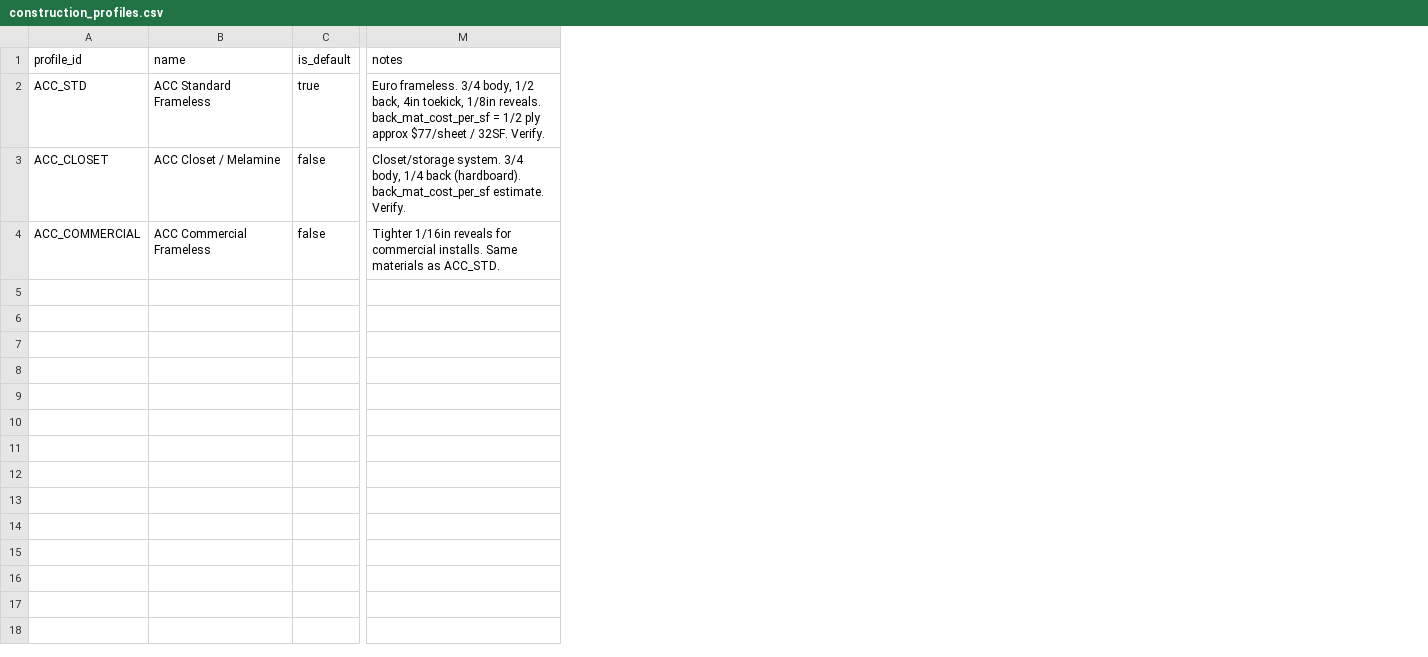
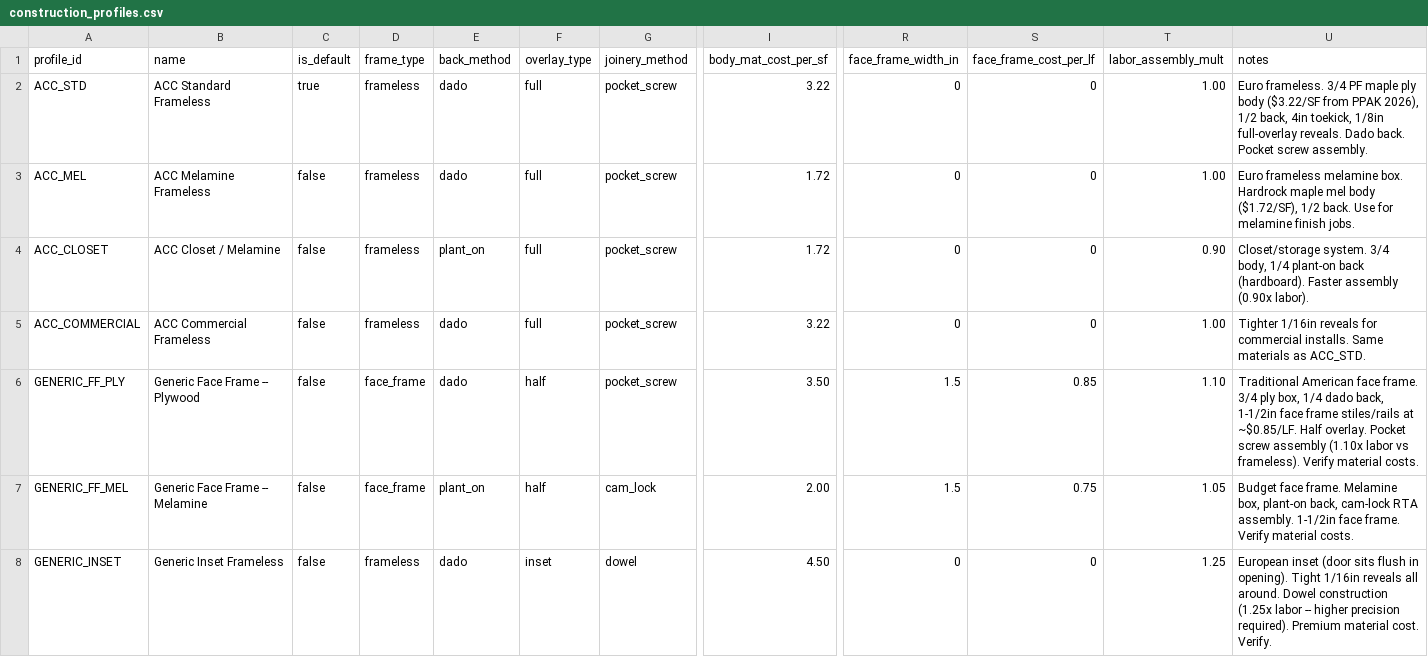
Before and after one commit to aluate/accwebsite, a CSV file: data/catalogs/construction_profiles.csv, drawn as a sheet; only a part is shown, gaps mark what is left out; addresses are those after the commit; rows hold the shown columns only; the diff names each change by its address in the sheet, - before the commit and + after, or states it on an @@ line.

Commit message:
feat: shop-agnostic construction profiles + profile selector
- construction_profiles.csv/json expanded: frame_type, back_method,
  overlay_type, joinery_method, body_mat_cost_per_sf, face_frame fields,
  labor_assembly_mult
- 7 profiles: ACC_STD, ACC_MEL, ACC_CLOSET, ACC_COMMERCIAL + 3 generic
  (face-frame ply, face-frame mel, inset frameless) for white-label use
- body_mat_cost_per_sf moves from hardcoded to profile field in engine
- labor_assembly_mult wired into shop labor calculation
- Profile selector dropdown in estimate editor (scope/delivery bar)
- profile_id saved to estimates table via PUT API
- /admin/estimating/settings/profiles: read-only profile viewer with
  badges (frame type, back method, overlay) and all numeric constants
- Link from estimating settings -> profiles page
- db-push.mjs: ALTER TABLE estimates ADD COLUMN IF NOT EXISTS profile_id

```diff
--- a/data/catalogs/construction_profiles.csv
+++ b/data/catalogs/construction_profiles.csv
+column D (frame_type), row 2: frameless; rows 4-5: frameless | frameless
+column E (back_method), row 2: dado; rows 4-5: plant_on | dado
+column F (overlay_type), row 2: full; rows 4-5: full | full
+column G (joinery_method), row 2: pocket_screw; rows 4-5: pocket_screw | pocket_screw
+column I (body_mat_cost_per_sf), row 2: 3.22; rows 4-5: 1.72 | 3.22
+column R (face_frame_width_in), row 2: 0; rows 4-5: 0 | 0
+column S (face_frame_cost_per_lf), row 2: 0; rows 4-5: 0 | 0
+column T (labor_assembly_mult), row 2: 1.00; rows 4-5: 0.90 | 1.00
-U2 (notes): …frameless. 3/4 body, 1/2 back, 4in toekick, 1/8in reveals. back_mat_cost_per_sf = 1/2 ply approx $77/sheet / 32SF. Verify.
+U2 (notes): …frameless. 3/4 PF maple ply body ($3.22/SF from PPAK 2026), 1/2 back, 4in toekick, 1/8in full-overlay reveals. Dado back. Pocket screw assembly.
+row 3: ACC_MEL | ACC Melamine Frameless | false | frameless | dado | full | pocket_screw | 1.72 | 0 | 0 | 1.00 | Euro frameless melamine box. Hardrock maple mel body ($1.72/SF), 1/2 back. Use for melamine finish jobs.
-U4 (notes): …body, 1/4 back (hardboard). back_mat_cost_per_sf estimate. Verify.
+U4 (notes): …body, 1/4 plant-on back (hardboard). Faster assembly (0.90x labor).
+row 6: GENERIC_FF_PLY | Generic Face Frame -- Plywood | false | face_frame | dado | half | pocket_screw | 3.50 | 1.5 | 0.85 | 1.10 | Traditional American face frame. 3/4 ply box, 1/4 dado back, 1-1/2in face frame stiles/rails at ~$0.85/LF. Half overlay. Pocket screw assembly (1.10x labor vs frameless). Verify material costs.
+row 7: GENERIC_FF_MEL | Generic Face Frame -- Melamine | false | face_frame | plant_on | half | cam_lock | 2.00 | 1.5 | 0.75 | 1.05 | Budget face frame. Melamine box, plant-on back, cam-lock RTA assembly. 1-1/2in face frame. Verify material costs.
+row 8: GENERIC_INSET | Generic Inset Frameless | false | frameless | dado | inset | dowel | 4.50 | 0 | 0 | 1.25 | European inset (door sits flush in opening). Tight 1/16in reveals all around. Dowel construction (1.25x labor -- higher precision required). Premium material cost. Verify.
```
Also changed, not shown: 7 other files.
